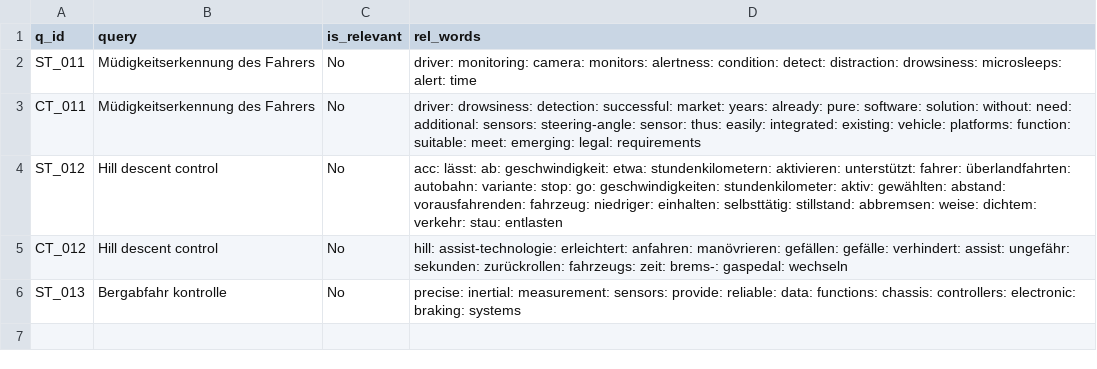
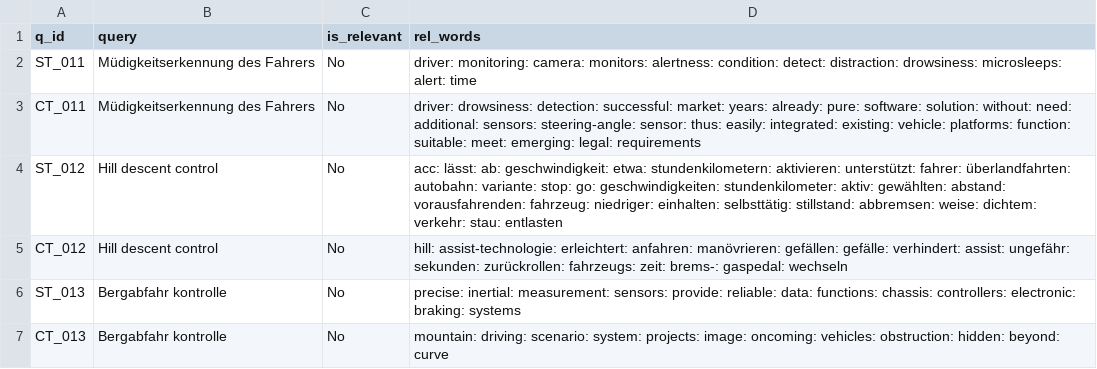
Before and after one commit to vijusudhi/cltr_web_app, a CSV file: logs/vijus.b_b_log.csv, drawn as a sheet.

Commit message:
User vijus.b updating via PyGithub

```diff
--- a/logs/vijus.b_b_log.csv
+++ b/logs/vijus.b_b_log.csv
@@ -6 +6,2 @@ CT_012, Hill descent control, No, hill: assist-technologie: erleichtert: anfahre
 ST_013, Bergabfahr kontrolle, No, precise: inertial: measurement: sensors: provide: reliable: data: functions: chassis: controllers: electronic: braking: systems
+CT_013, Bergabfahr kontrolle, No, mountain: driving: scenario: system: projects: image: oncoming: vehicles: obstruction: hidden: beyond: curve
```
